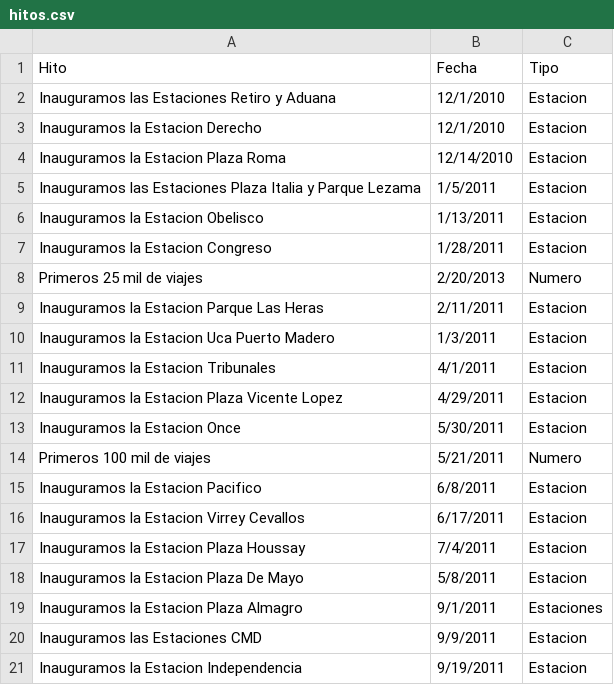
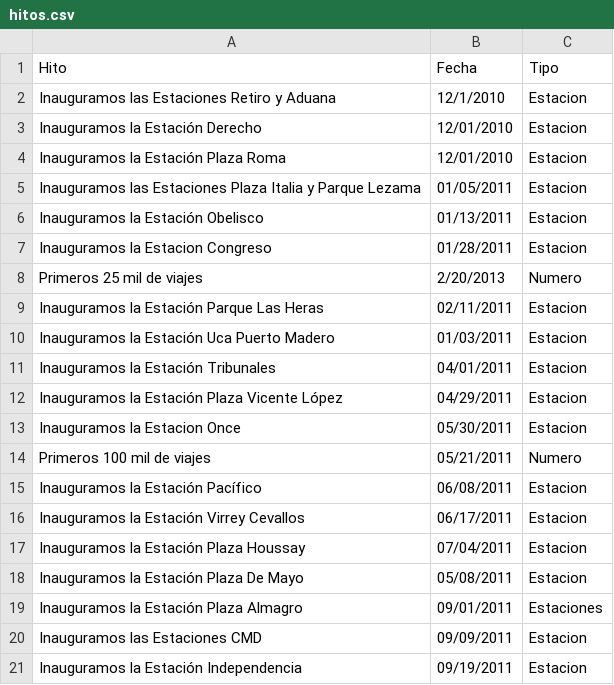
Before and after one commit to gcba/expobici, a CSV file: data/hitos.csv, drawn as a sheet; only a part is shown; the diff covers the shown part only.

Commit message:
Agregar la aclaracion del grafico de lineas que es por MES Modificar el formato del csv de hitos para que sea lo que espera el codigo

```diff
--- a/data/hitos.csv
+++ b/data/hitos.csv
@@ -2,20 +2,20 @@ Hito,Fecha,Tipo
 Inauguramos las Estaciones Retiro y Aduana,12/1/2010,Estacion
-Inauguramos la Estacion Derecho,12/1/2010,Estacion
-Inauguramos la Estacion Plaza Roma,12/14/2010,Estacion
-Inauguramos las Estaciones Plaza Italia y Parque Lezama,1/5/2011,Estacion
-Inauguramos la Estacion Obelisco,1/13/2011,Estacion
-Inauguramos la Estacion Congreso,1/28/2011,Estacion
+Inauguramos la Estación Derecho,12/01/2010,Estacion
+Inauguramos la Estación Plaza Roma,12/01/2010,Estacion
+Inauguramos las Estaciones Plaza Italia y Parque Lezama,01/05/2011,Estacion
+Inauguramos la Estación Obelisco,01/13/2011,Estacion
+Inauguramos la Estacion Congreso,01/28/2011,Estacion
 Primeros 25 mil de viajes,2/20/2013,Numero
-Inauguramos la Estacion Parque Las Heras,2/11/2011,Estacion
-Inauguramos la Estacion Uca Puerto Madero,1/3/2011,Estacion
-Inauguramos la Estacion Tribunales,4/1/2011,Estacion
-Inauguramos la Estacion Plaza Vicente Lopez,4/29/2011,Estacion
-Inauguramos la Estacion Once,5/30/2011,Estacion
-Primeros 100 mil de viajes,5/21/2011,Numero
-Inauguramos la Estacion Pacifico,6/8/2011,Estacion
-Inauguramos la Estacion Virrey Cevallos,6/17/2011,Estacion
-Inauguramos la Estacion Plaza Houssay,7/4/2011,Estacion
-Inauguramos la Estacion Plaza De Mayo,5/8/2011,Estacion
-Inauguramos la Estacion Plaza Almagro,9/1/2011,Estaciones
-Inauguramos las Estaciones CMD,9/9/2011,Estacion
-Inauguramos la Estacion Independencia,9/19/2011,Estacion
+Inauguramos la Estación Parque Las Heras,02/11/2011,Estacion
+Inauguramos la Estación Uca Puerto Madero,01/03/2011,Estacion
+Inauguramos la Estación Tribunales,04/01/2011,Estacion
+Inauguramos la Estación Plaza Vicente López,04/29/2011,Estacion
+Inauguramos la Estacion Once,05/30/2011,Estacion
+Primeros 100 mil de viajes,05/21/2011,Numero
+Inauguramos la Estación Pacífico,06/08/2011,Estacion
+Inauguramos la Estación Virrey Cevallos,06/17/2011,Estacion
+Inauguramos la Estación Plaza Houssay,07/04/2011,Estacion
+Inauguramos la Estación Plaza De Mayo,05/08/2011,Estacion
+Inauguramos la Estación Plaza Almagro,09/01/2011,Estaciones
+Inauguramos las Estaciones CMD,09/09/2011,Estacion
+Inauguramos la Estación Independencia,09/19/2011,Estacion
```
Also changed, not shown: 23 edited cells elsewhere in this file, 3 other files.
